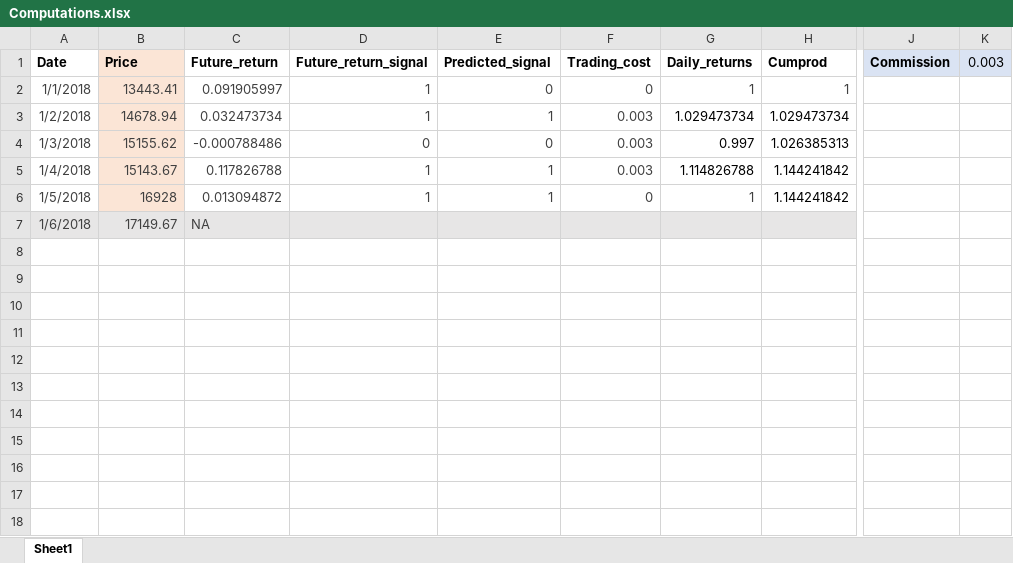
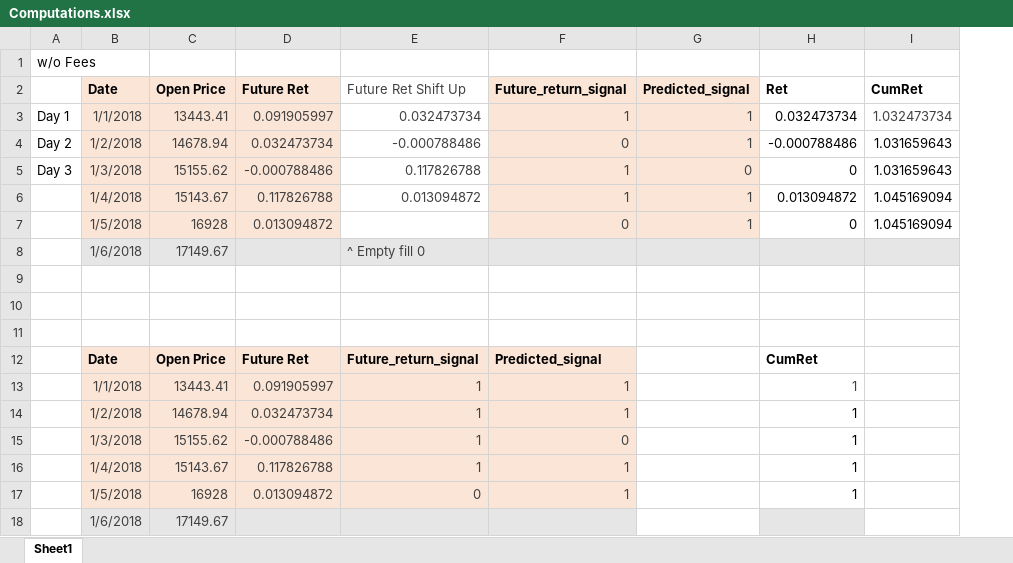
Before and after one commit to ngiankiat/bitcoin-forecasting, an Excel workbook: lester/Computations.xlsx, sheet Sheet1, drawn as a sheet; only a part is shown, gaps mark what is left out; values as stored, in another font and other column widths than the file's, no borders; removed rows and columns are numbered as before the commit, all else as after; rows hold the shown columns only; the diff covers the shown part only; the diff names each change by its address in the sheet, - before the commit and + after, or states it on an @@ line.

```diff
--- a/lester/Computations.xlsx (sheet Sheet1)
+++ b/lester/Computations.xlsx (sheet Sheet1)
+column A, rows 3-5: Day 1 | Day 2 | Day 3
+column E (Future Ret Shift Up), rows 3-8: 0.032473734 | -0.000788486 | 0.117826788 | 0.013094872 |  | ^ Empty fill 0
-column F (Trading_cost), rows 2-6: 0 | 0.003 | 0.003 | 0.003 | 0
-column G (Daily_returns), rows 2-6: 1 | 1.029473734 | 0.997 | 1.114826788 | 1
-column H (Cumprod), rows 2-6: 1 | 1.029473734 | 1.026385313 | 1.144241842 | 1.144241842
-column J (Commission), empty
-column K (0.003), empty
+column H (Ret), rows 3-7: 0.032473734 | -0.000788486 | 0 | 0.013094872 | 0
+column I (CumRet), rows 3-7: 1.032473734 | 1.031659643 | 1.031659643 | 1.045169094 | 1.045169094
+row 1: w/o Fees
-B2:B7 fill: none
+B2:B7 fill: #FBE5D6
-C2: Price
+C2: Open Price
-D2: Future_return
+D2: Future Ret
-D2:D7 fill: none
+D2:D7 fill: #FBE5D6
-F2:G7 fill: none
+F2:G7 fill: #FBE5D6
-G3 (Predicted_signal): 0
+G3 (Predicted_signal): 1
-F4 (Future_return_signal): 1
+F4 (Future_return_signal): 0
-F5 (Future_return_signal): 0
+F5 (Future_return_signal): 1
-F7 (Future_return_signal): 1
+F7 (Future_return_signal): 0
-D8 (Future Ret): NA
+D8 (Future Ret): (empty)
+row 9: (empty)
+row 10: (empty)
+row 11: (empty)
+row 12:  | Date | Open Price | Future Ret | Future_return_signal | Predicted_signal |  | CumRet
+row 13:  | 1/1/2018 | 13443.41 | 0.091905997 | 1 | 1 |  | 1
+row 14:  | 1/2/2018 | 14678.94 | 0.032473734 | 1 | 1 |  | 1
+row 15:  | 1/3/2018 | 15155.62 | -0.000788486 | 1 | 0 |  | 1
+row 16:  | 1/4/2018 | 15143.67 | 0.117826788 | 1 | 1 |  | 1
+row 17:  | 1/5/2018 | 16928 | 0.013094872 | 0 | 1 |  | 1
+row 18:  | 1/6/2018 | 17149.67
```
Also changed, not shown: 1 removed column elsewhere in this sheet, formulas that keep their value, lester/._Computations.xlsx, lester/._Resampling Visulisations.xlsx, 14 other files.
